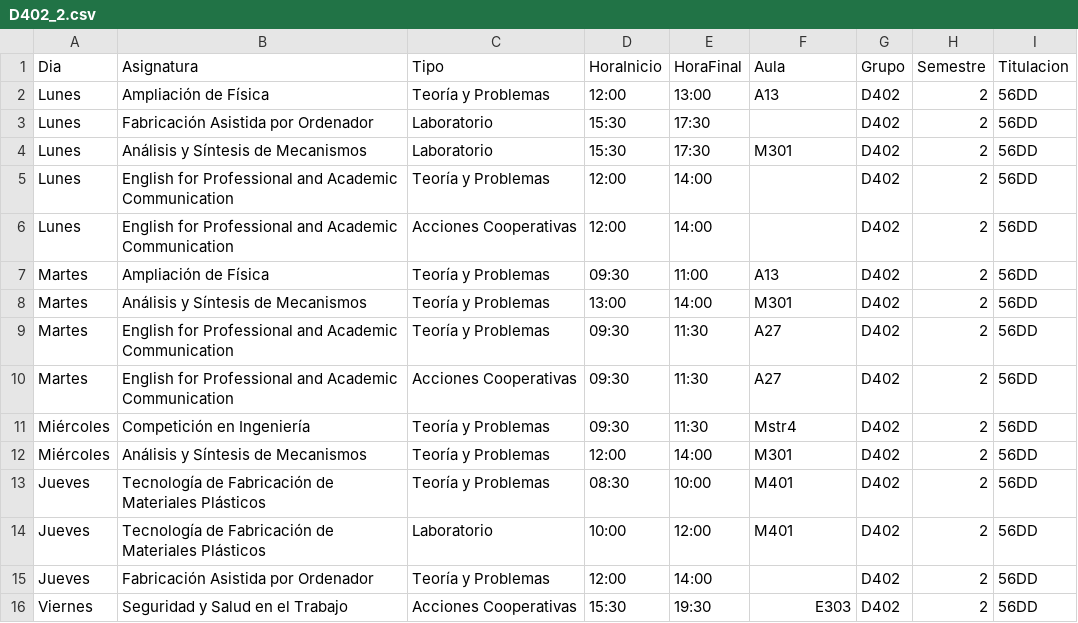
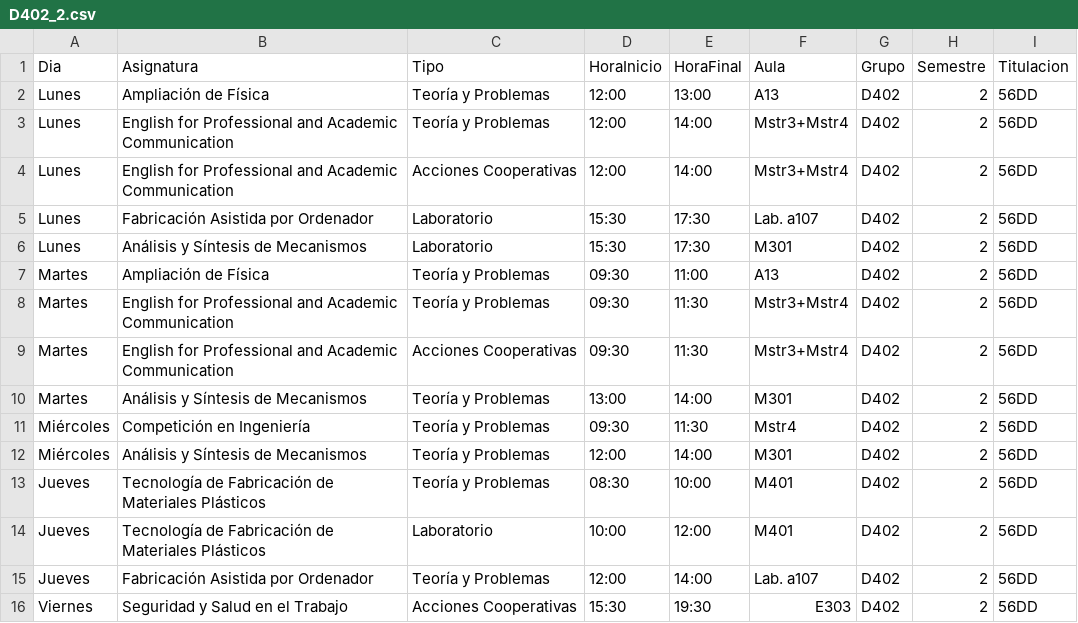
Before and after one commit to SOA-ETSIDI/horarios, a CSV file: csv/D402_2.csv, drawn as a sheet.

```diff
--- a/csv/D402_2.csv
+++ b/csv/D402_2.csv
@@ -2,10 +2,10 @@
 "Lunes";"Ampliación de Física";"Teoría y Problemas";"12:00";"13:00";"A13";"D402";2;"56DD"
-"Lunes";"Fabricación Asistida por Ordenador";"Laboratorio";"15:30";"17:30";"";"D402";2;"56DD"
+"Lunes";"English for Professional and Academic Communication";"Teoría y Problemas";"12:00";"14:00";"Mstr3+Mstr4";"D402";2;"56DD"
+"Lunes";"English for Professional and Academic Communication";"Acciones Cooperativas";"12:00";"14:00";"Mstr3+Mstr4";"D402";2;"56DD"
+"Lunes";"Fabricación Asistida por Ordenador";"Laboratorio";"15:30";"17:30";"Lab. a107";"D402";2;"56DD"
 "Lunes";"Análisis y Síntesis de Mecanismos";"Laboratorio";"15:30";"17:30";"M301";"D402";2;"56DD"
-"Lunes";"English for Professional and Academic Communication";"Teoría y Problemas";"12:00";"14:00";"";"D402";2;"56DD"
-"Lunes";"English for Professional and Academic Communication";"Acciones Cooperativas";"12:00";"14:00";"";"D402";2;"56DD"
 "Martes";"Ampliación de Física";"Teoría y Problemas";"09:30";"11:00";"A13";"D402";2;"56DD"
+"Martes";"English for Professional and Academic Communication";"Teoría y Problemas";"09:30";"11:30";"Mstr3+Mstr4";"D402";2;"56DD"
+"Martes";"English for Professional and Academic Communication";"Acciones Cooperativas";"09:30";"11:30";"Mstr3+Mstr4";"D402";2;"56DD"
 "Martes";"Análisis y Síntesis de Mecanismos";"Teoría y Problemas";"13:00";"14:00";"M301";"D402";2;"56DD"
-"Martes";"English for Professional and Academic Communication";"Teoría y Problemas";"09:30";"11:30";"A27";"D402";2;"56DD"
-"Martes";"English for Professional and Academic Communication";"Acciones Cooperativas";"09:30";"11:30";"A27";"D402";2;"56DD"
 "Miércoles";"Competición en Ingeniería";"Teoría y Problemas";"09:30";"11:30";"Mstr4";"D402";2;"56DD"
@@ -14,3 +14,3 @@
 "Jueves";"Tecnología de Fabricación de Materiales Plásticos";"Laboratorio";"10:00";"12:00";"M401";"D402";2;"56DD"
-"Jueves";"Fabricación Asistida por Ordenador";"Teoría y Problemas";"12:00";"14:00";"";"D402";2;"56DD"
+"Jueves";"Fabricación Asistida por Ordenador";"Teoría y Problemas";"12:00";"14:00";"Lab. a107";"D402";2;"56DD"
 "Viernes";"Seguridad y Salud en el Trabajo";"Acciones Cooperativas";"15:30";"19:30";"E303";"D402";2;"56DD"
```
Also changed, not shown: csv/A408_2.csv, csv/E100_2.csv, 16 other files.
